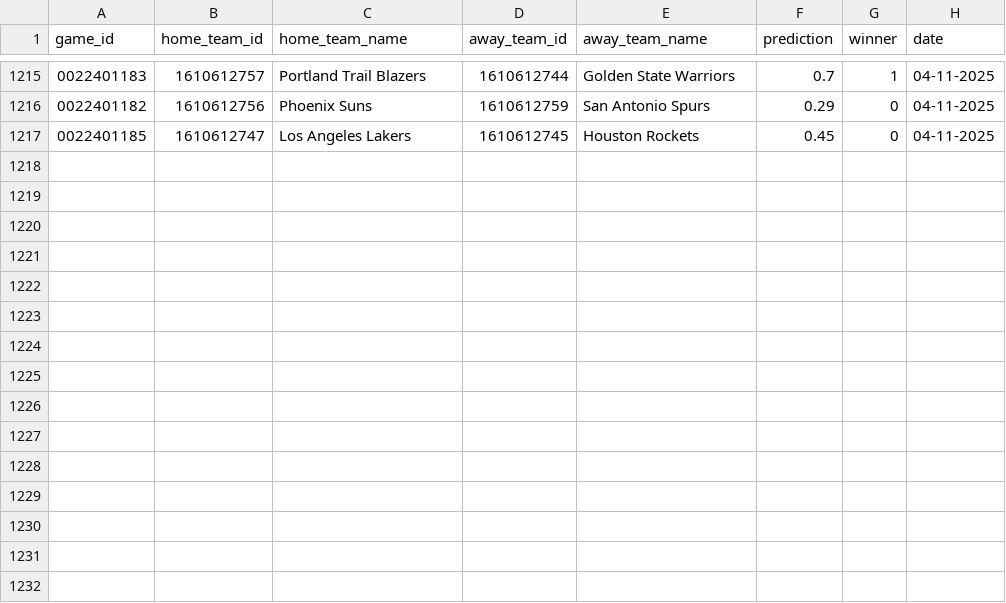
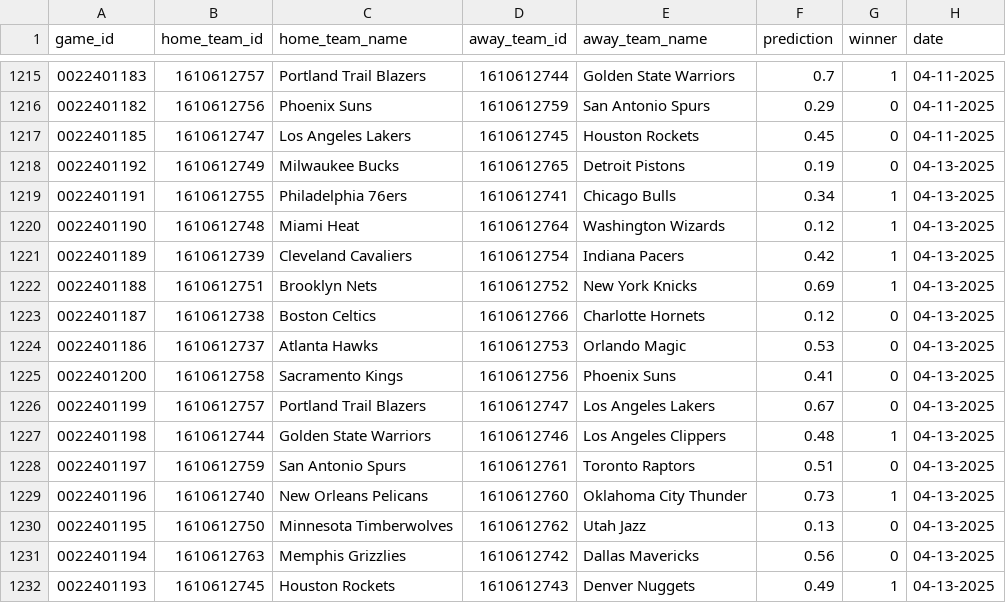
Before and after one commit to globalgumbs/globalgumbs.com, a CSV file: artifacts/log.csv, drawn as a sheet; only a part is shown, gaps mark what is left out; the diff names each change by its address in the sheet, - before the commit and + after, or states it on an @@ line.

```diff
--- a/artifacts/log.csv
+++ b/artifacts/log.csv
+row 1218: 0022401192 | 1610612749 | Milwaukee Bucks | 1610612765 | Detroit Pistons | 0.19 | 0 | 04-13-2025
+row 1219: 0022401191 | 1610612755 | Philadelphia 76ers | 1610612741 | Chicago Bulls | 0.34 | 1 | 04-13-2025
+row 1220: 0022401190 | 1610612748 | Miami Heat | 1610612764 | Washington Wizards | 0.12 | 1 | 04-13-2025
+row 1221: 0022401189 | 1610612739 | Cleveland Cavaliers | 1610612754 | Indiana Pacers | 0.42 | 1 | 04-13-2025
+row 1222: 0022401188 | 1610612751 | Brooklyn Nets | 1610612752 | New York Knicks | 0.69 | 1 | 04-13-2025
+row 1223: 0022401187 | 1610612738 | Boston Celtics | 1610612766 | Charlotte Hornets | 0.12 | 0 | 04-13-2025
+row 1224: 0022401186 | 1610612737 | Atlanta Hawks | 1610612753 | Orlando Magic | 0.53 | 0 | 04-13-2025
+row 1225: 0022401200 | 1610612758 | Sacramento Kings | 1610612756 | Phoenix Suns | 0.41 | 0 | 04-13-2025
+row 1226: 0022401199 | 1610612757 | Portland Trail Blazers | 1610612747 | Los Angeles Lakers | 0.67 | 0 | 04-13-2025
+row 1227: 0022401198 | 1610612744 | Golden State Warriors | 1610612746 | Los Angeles Clippers | 0.48 | 1 | 04-13-2025
+row 1228: 0022401197 | 1610612759 | San Antonio Spurs | 1610612761 | Toronto Raptors | 0.51 | 0 | 04-13-2025
+row 1229: 0022401196 | 1610612740 | New Orleans Pelicans | 1610612760 | Oklahoma City Thunder | 0.73 | 1 | 04-13-2025
+row 1230: 0022401195 | 1610612750 | Minnesota Timberwolves | 1610612762 | Utah Jazz | 0.13 | 0 | 04-13-2025
+row 1231: 0022401194 | 1610612763 | Memphis Grizzlies | 1610612742 | Dallas Mavericks | 0.56 | 0 | 04-13-2025
+row 1232: 0022401193 | 1610612745 | Houston Rockets | 1610612743 | Denver Nuggets | 0.49 | 1 | 04-13-2025
```
Also changed, not shown: 2 other files.
